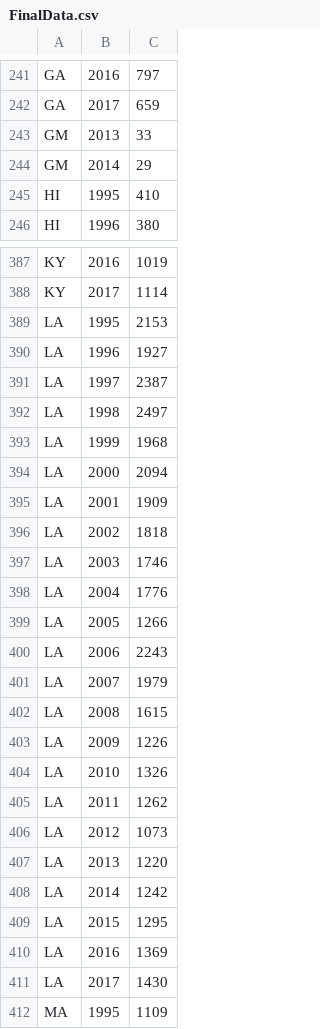
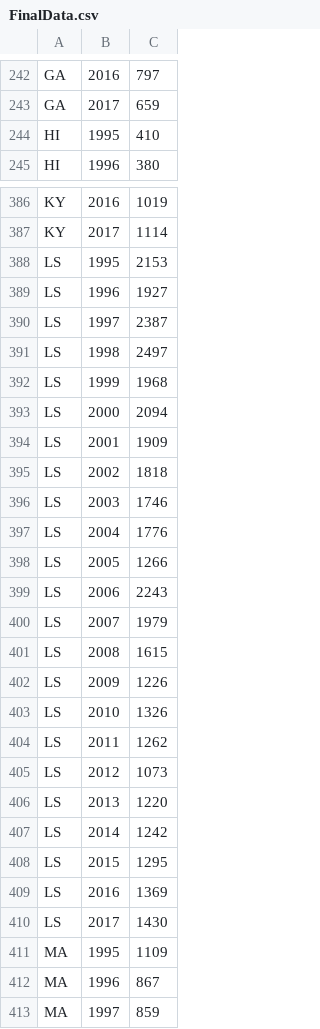
Before and after one commit to mathendr/VisualizationProject, a CSV file: FinalData.csv, drawn as a sheet; only a part is shown, gaps mark what is left out; the shorter side is filled out with more unchanged rows; the diff covers the shown part only.

Commit message:
Created line Graph
Added the line graph and updated the data. The states map is now clickable and the line graph updates based on which state you clicked

```diff
--- a/FinalData.csv
+++ b/FinalData.csv
@@ -242,4 +243,2 @@
 "GA","2017","659"
-"GM","2013","33"
-"GM","2014","29"
 "HI","1995","410"
@@ -388,25 +387,25 @@
 "KY","2017","1114"
-"LA","1995","2153"
-"LA","1996","1927"
-"LA","1997","2387"
-"LA","1998","2497"
-"LA","1999","1968"
-"LA","2000","2094"
-"LA","2001","1909"
-"LA","2002","1818"
-"LA","2003","1746"
-"LA","2004","1776"
-"LA","2005","1266"
-"LA","2006","2243"
-"LA","2007","1979"
-"LA","2008","1615"
-"LA","2009","1226"
-"LA","2010","1326"
-"LA","2011","1262"
-"LA","2012","1073"
-"LA","2013","1220"
-"LA","2014","1242"
-"LA","2015","1295"
-"LA","2016","1369"
-"LA","2017","1430"
+"LS","1995","2153"
+"LS","1996","1927"
+"LS","1997","2387"
+"LS","1998","2497"
+"LS","1999","1968"
+"LS","2000","2094"
+"LS","2001","1909"
+"LS","2002","1818"
+"LS","2003","1746"
+"LS","2004","1776"
+"LS","2005","1266"
+"LS","2006","2243"
+"LS","2007","1979"
+"LS","2008","1615"
+"LS","2009","1226"
+"LS","2010","1326"
+"LS","2011","1262"
+"LS","2012","1073"
+"LS","2013","1220"
+"LS","2014","1242"
+"LS","2015","1295"
+"LS","2016","1369"
+"LS","2017","1430"
 "MA","1995","1109"
```
Also changed, not shown: 1 added row elsewhere in this file, 5 other files.
